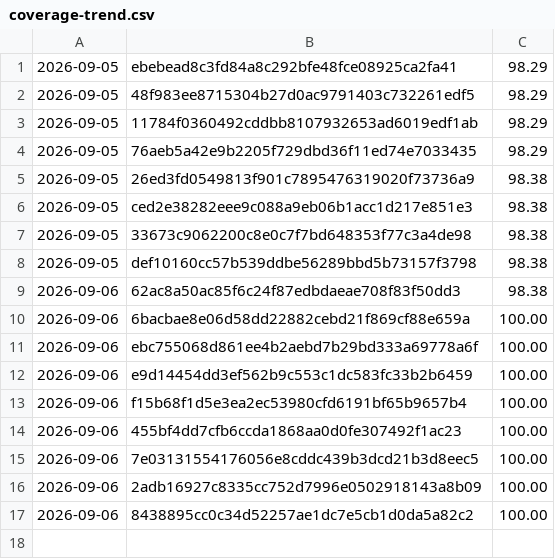
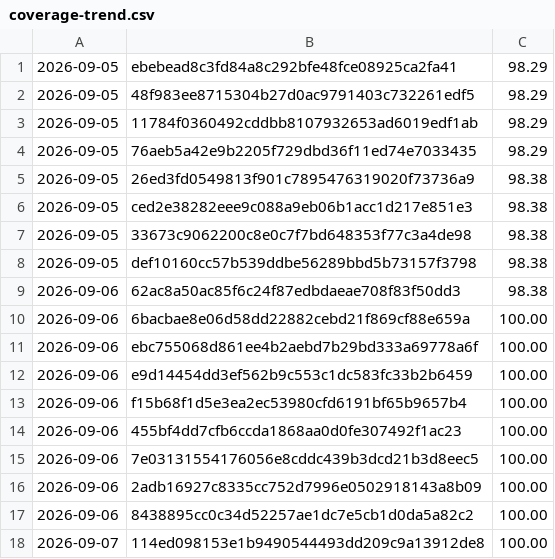
Before and after one commit to Danathar/sensi, a CSV file: coverage-trend.csv, drawn as a sheet; the diff names each change by its address in the sheet, - before the commit and + after, or states it on an @@ line.

```diff
--- a/coverage-trend.csv
+++ b/coverage-trend.csv
+row 18: 2026-09-07 | 114ed098153e1b9490544493dd209c9a13912de8 | 100.00
```
